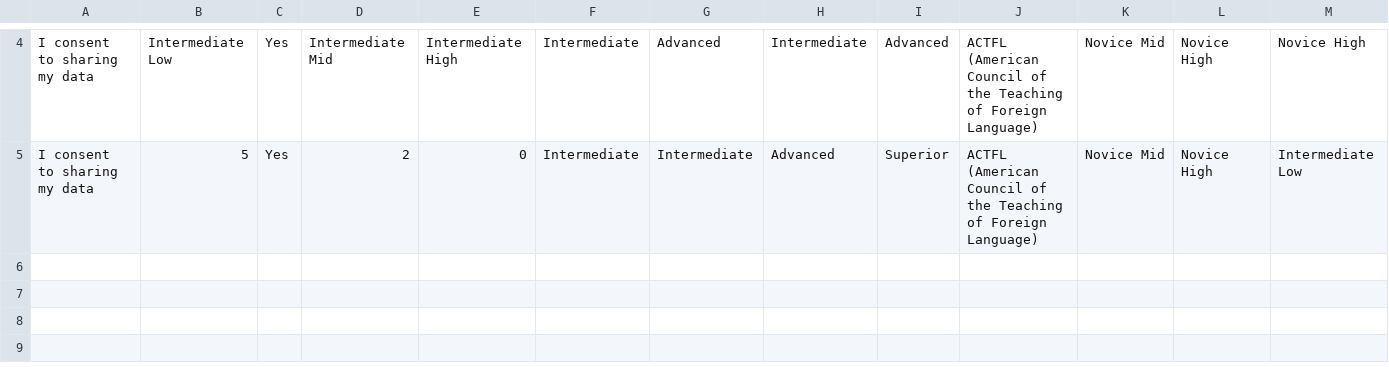
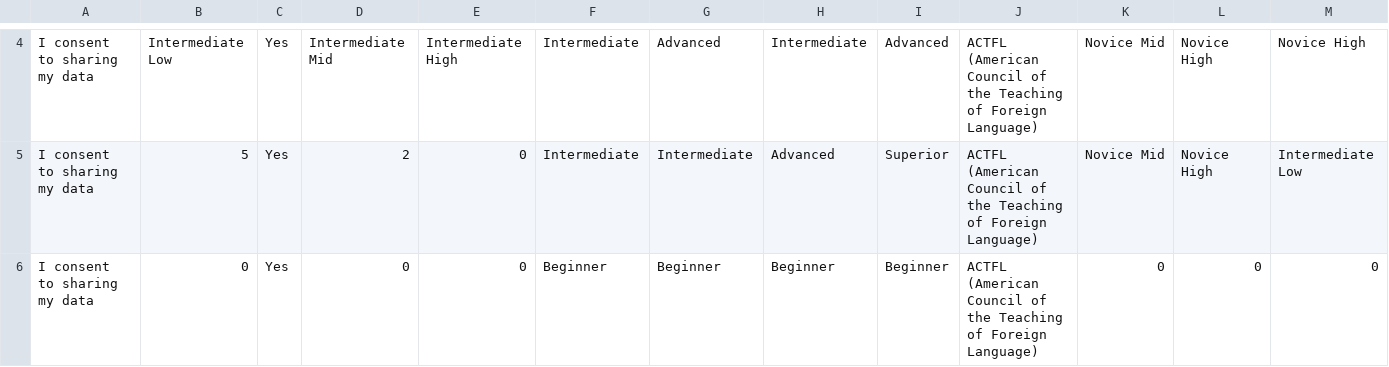
Before and after one commit to dnazari08/French-language, a CSV file: french_language_test_data.csv, drawn as a sheet; only a part is shown, gaps mark what is left out; rows hold the shown columns only; the diff names each change by its address in the sheet, - before the commit and + after, or states it on an @@ line.

```diff
--- a/french_language_test_data.csv
+++ b/french_language_test_data.csv
+row 6: I consent to sharing my data | 0 | Yes | 0 | 0 | Beginner | Beginner | Beginner | Beginner | ACTFL (American Council of the Teaching of Foreign Language) | 0 | 0 | 0
```
Also changed, not shown: 2 other files.
